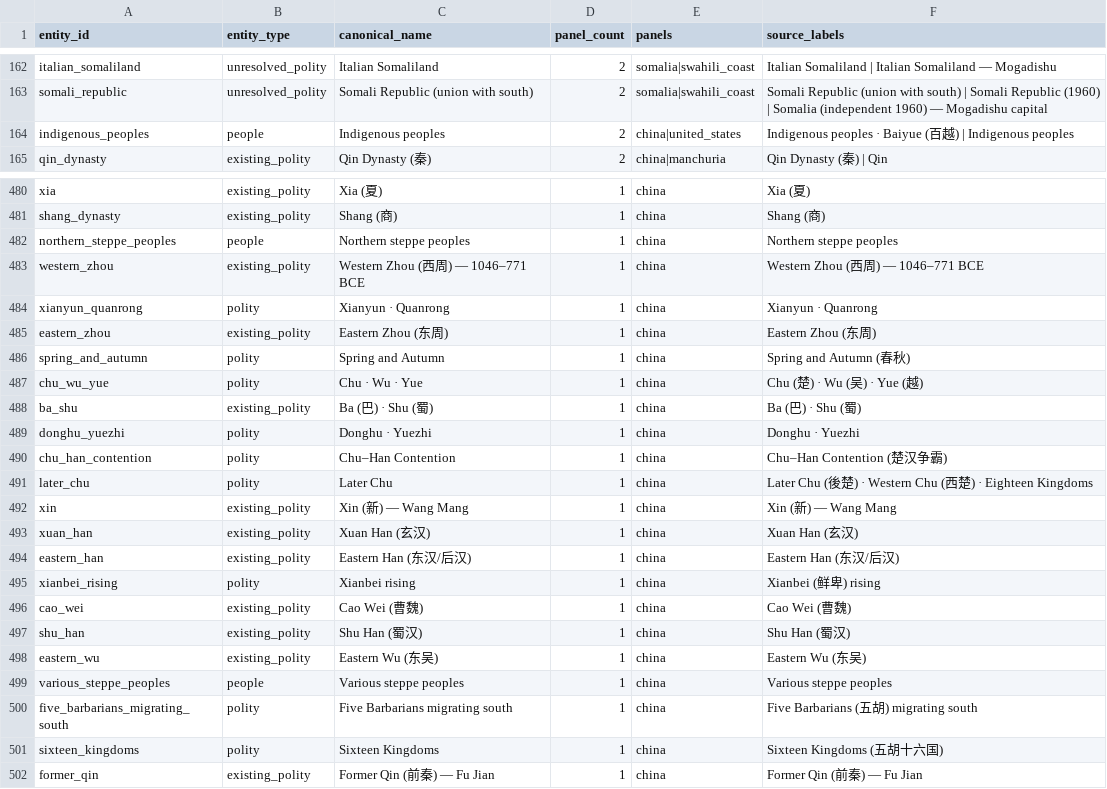
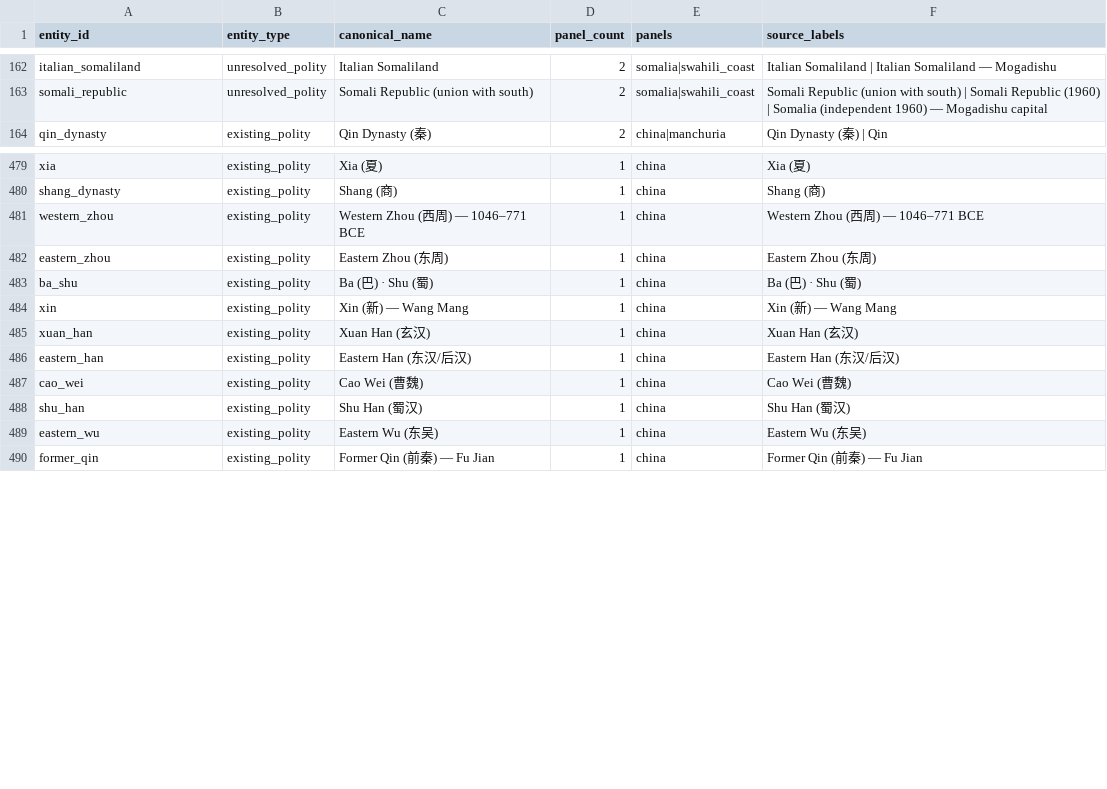
Before and after one commit to renaissancor/CivRegime, a CSV file: csvs/derived/canonical_entities.csv (was csvs/canonical_entities.csv), drawn as a sheet; only a part is shown, gaps mark what is left out; the diff covers the shown part only.

```diff
--- a/csvs/canonical_entities.csv
+++ b/csvs/derived/canonical_entities.csv
@@ -163,3 +163,2 @@ italian_somaliland,unresolved_polity,Italian Somaliland,2,somalia|swahili_coast,
 somali_republic,unresolved_polity,Somali Republic (union with south),2,somalia|swahili_coast,Somali Republic (union with south) | Somali Republic (1960) | Somalia (independent 1960) — Mogadishu capital
-indigenous_peoples,people,Indigenous peoples,2,china|united_states,Indigenous peoples · Baiyue (百越) | Indigenous peoples
 qin_dynasty,existing_polity,Qin Dynasty (秦),2,china|manchuria,Qin Dynasty (秦) | Qin
@@ -481,12 +480,5 @@ xia,existing_polity,Xia (夏),1,china,Xia (夏)
 shang_dynasty,existing_polity,Shang (商),1,china,Shang (商)
-northern_steppe_peoples,people,Northern steppe peoples,1,china,Northern steppe peoples
 western_zhou,existing_polity,Western Zhou (西周) — 1046–771 BCE,1,china,Western Zhou (西周) — 1046–771 BCE
-xianyun_quanrong,polity,Xianyun · Quanrong,1,china,Xianyun · Quanrong
 eastern_zhou,existing_polity,Eastern Zhou (东周),1,china,Eastern Zhou (东周)
-spring_and_autumn,polity,Spring and Autumn,1,china,Spring and Autumn (春秋)
-chu_wu_yue,polity,Chu · Wu · Yue,1,china,Chu (楚) · Wu (吴) · Yue (越)
 ba_shu,existing_polity,Ba (巴) · Shu (蜀),1,china,Ba (巴) · Shu (蜀)
-donghu_yuezhi,polity,Donghu · Yuezhi,1,china,Donghu · Yuezhi
-chu_han_contention,polity,Chu–Han Contention,1,china,Chu–Han Contention (楚汉争霸)
-later_chu,polity,Later Chu,1,china,Later Chu (後楚) · Western Chu (西楚) · Eighteen Kingdoms
 xin,existing_polity,Xin (新) — Wang Mang,1,china,Xin (新) — Wang Mang
@@ -494,3 +486,2 @@ xuan_han,existing_polity,Xuan Han (玄汉),1,china,Xuan Han (玄汉)
 eastern_han,existing_polity,Eastern Han (东汉/后汉),1,china,Eastern Han (东汉/后汉)
-xianbei_rising,polity,Xianbei rising,1,china,Xianbei (鲜卑) rising
 cao_wei,existing_polity,Cao Wei (曹魏),1,china,Cao Wei (曹魏)
@@ -498,5 +489,2 @@ shu_han,existing_polity,Shu Han (蜀汉),1,china,Shu Han (蜀汉)
 eastern_wu,existing_polity,Eastern Wu (东吴),1,china,Eastern Wu (东吴)
-various_steppe_peoples,people,Various steppe peoples,1,china,Various steppe peoples
-five_barbarians_migrating_south,polity,Five Barbarians migrating south,1,china,Five Barbarians (五胡) migrating south
-sixteen_kingdoms,polity,Sixteen Kingdoms,1,china,Sixteen Kingdoms (五胡十六国)
 former_qin,existing_polity,Former Qin (前秦) — Fu Jian,1,china,Former Qin (前秦) — Fu Jian
```
Also changed, not shown: 18 removed rows and 1 edited cell elsewhere in this file, csvs/derived/panel_entities.csv, csvs/derived/panel_labels.csv, 9 other files.
